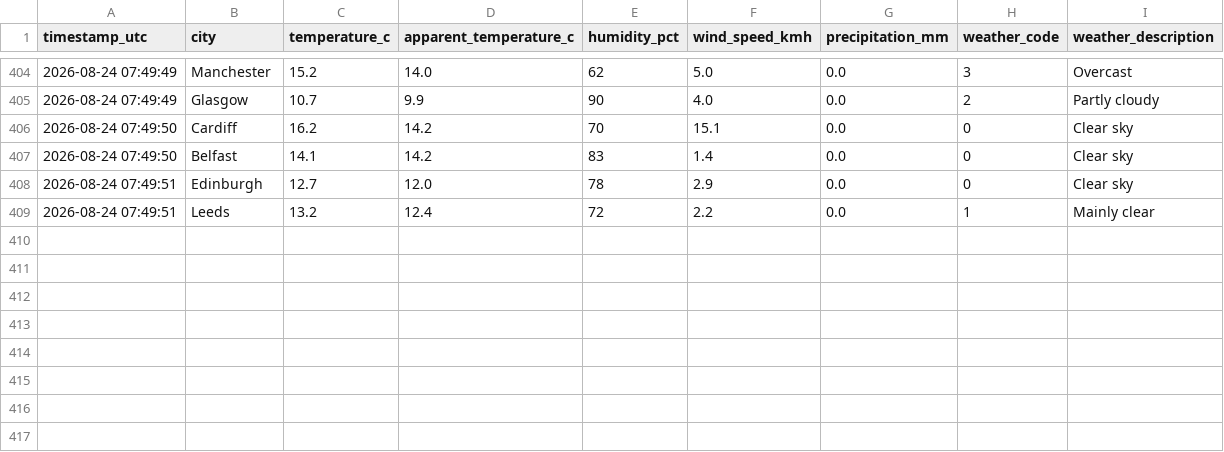
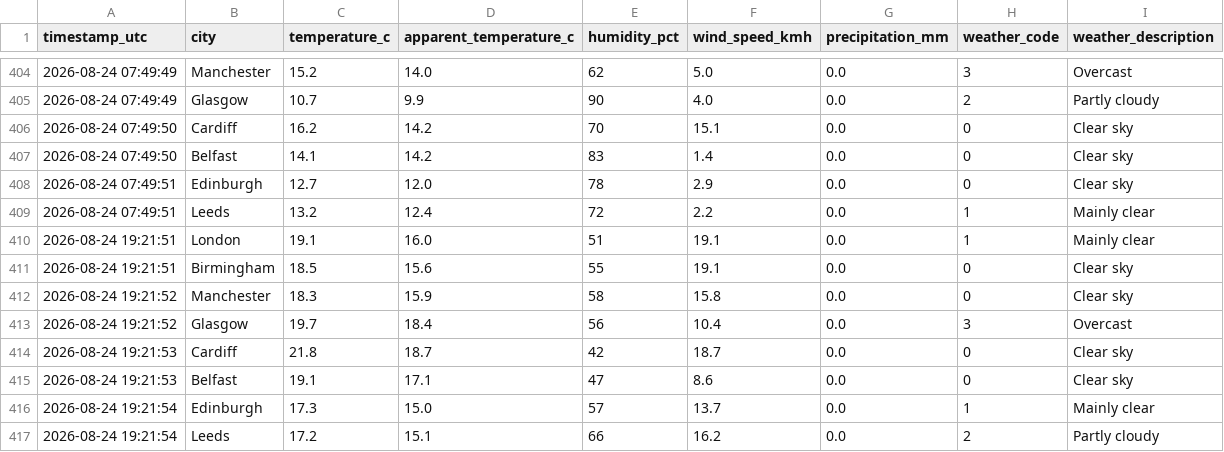
Before and after one commit to Patthur/UK-Weather-Pipeline, a CSV file: data/weather_history.csv, drawn as a sheet; only a part is shown, gaps mark what is left out.

```diff
--- a/data/weather_history.csv
+++ b/data/weather_history.csv
@@ -409 +409,9 @@ timestamp_utc,city,temperature_c,apparent_temperature_c,humidity_pct,wind_speed_
 2026-08-24 07:49:51,Leeds,13.2,12.4,72,2.2,0.0,1,Mainly clear
+2026-08-24 19:21:51,London,19.1,16.0,51,19.1,0.0,1,Mainly clear
+2026-08-24 19:21:51,Birmingham,18.5,15.6,55,19.1,0.0,0,Clear sky
+2026-08-24 19:21:52,Manchester,18.3,15.9,58,15.8,0.0,0,Clear sky
+2026-08-24 19:21:52,Glasgow,19.7,18.4,56,10.4,0.0,3,Overcast
+2026-08-24 19:21:53,Cardiff,21.8,18.7,42,18.7,0.0,0,Clear sky
+2026-08-24 19:21:53,Belfast,19.1,17.1,47,8.6,0.0,0,Clear sky
+2026-08-24 19:21:54,Edinburgh,17.3,15.0,57,13.7,0.0,1,Mainly clear
+2026-08-24 19:21:54,Leeds,17.2,15.1,66,16.2,0.0,2,Partly cloudy
```
Also changed, not shown: data/city_averages.csv, data/latest_snapshot.csv, 1 other file.
